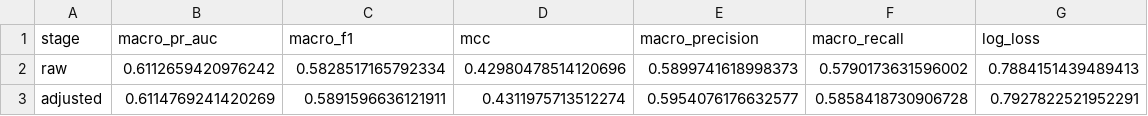
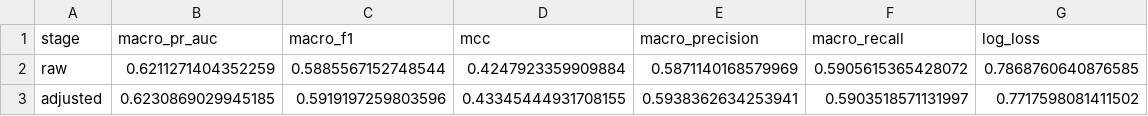
Before and after one commit to david-bazalduaa/Pfizer-segmentation-Ulcerative-Colitis, a CSV file: models/Lightbm/data/modeling_lightgbm/lightgbm_metrics.csv, drawn as a sheet.

```diff
--- a/models/Lightbm/data/modeling_lightgbm/lightgbm_metrics.csv
+++ b/models/Lightbm/data/modeling_lightgbm/lightgbm_metrics.csv
@@ -1,3 +1,3 @@
 stage,macro_pr_auc,macro_f1,mcc,macro_precision,macro_recall,log_loss
-raw,0.6112659420976242,0.5828517165792334,0.42980478514120696,0.5899741618998373,0.5790173631596002,0.7884151439489413
-adjusted,0.6114769241420269,0.5891596636121911,0.4311975713512274,0.5954076176632577,0.5858418730906728,0.7927822521952291
+raw,0.6211271404352259,0.5885567152748544,0.4247923359909884,0.5871140168579969,0.5905615365428072,0.7868760640876585
+adjusted,0.6230869029945185,0.5919197259803596,0.43345444931708155,0.5938362634253941,0.5903518571131997,0.7717598081411502
```
Also changed, not shown: models/Lightbm/data/modeling_lightgbm/lightgbm_feature_importance.csv, 5 other files.
